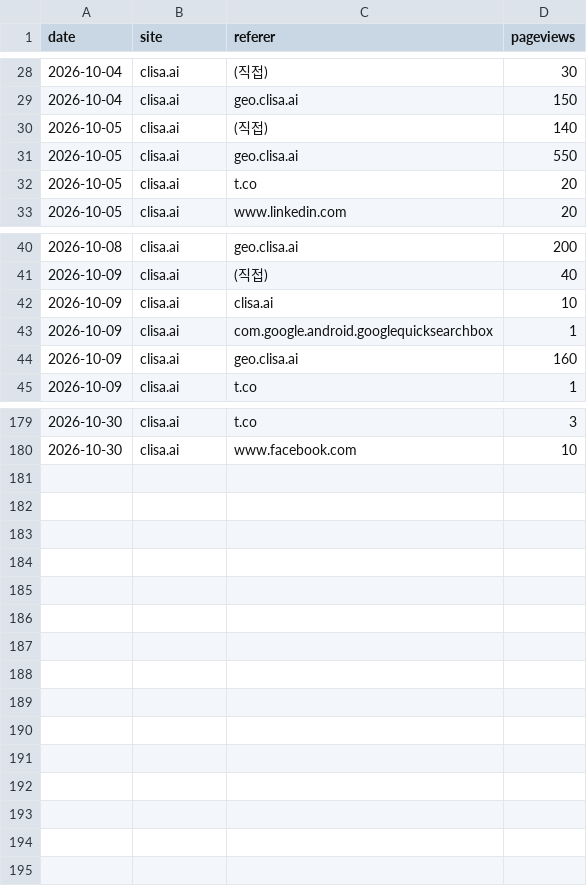
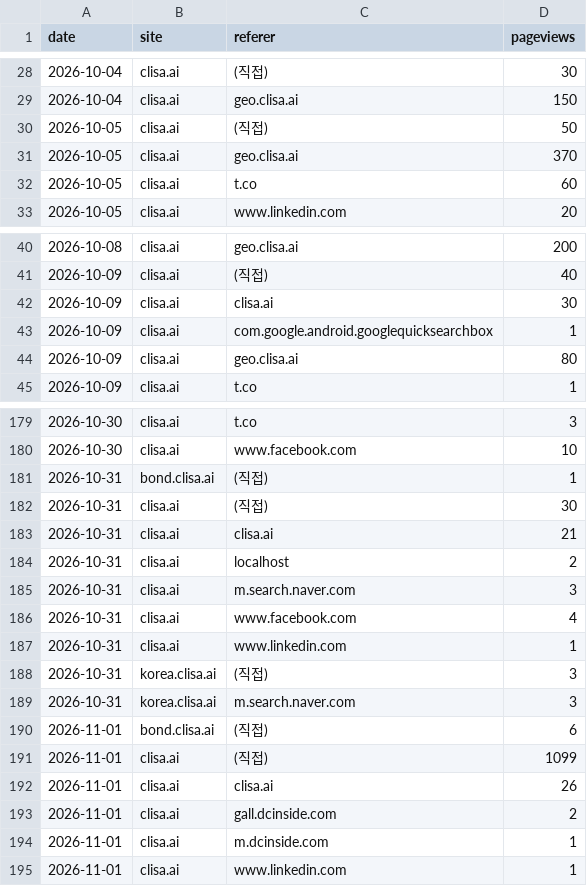
Before and after one commit to kojaeseong/clisa_bond, a CSV file: data/referers.csv, drawn as a sheet; only a part is shown, gaps mark what is left out; the diff covers the shown part only.

```diff
--- a/data/referers.csv
+++ b/data/referers.csv
@@ -29,5 +29,5 @@ date,site,referer,pageviews
 2026-10-04,clisa.ai,geo.clisa.ai,150
-2026-10-05,clisa.ai,(직접),140
-2026-10-05,clisa.ai,geo.clisa.ai,550
-2026-10-05,clisa.ai,t.co,20
+2026-10-05,clisa.ai,(직접),50
+2026-10-05,clisa.ai,geo.clisa.ai,370
+2026-10-05,clisa.ai,t.co,60
 2026-10-05,clisa.ai,www.linkedin.com,20
@@ -41,5 +41,5 @@ date,site,referer,pageviews
 2026-10-09,clisa.ai,(직접),40
-2026-10-09,clisa.ai,clisa.ai,10
+2026-10-09,clisa.ai,clisa.ai,30
 2026-10-09,clisa.ai,com.google.android.googlequicksearchbox,1
-2026-10-09,clisa.ai,geo.clisa.ai,160
+2026-10-09,clisa.ai,geo.clisa.ai,80
 2026-10-09,clisa.ai,t.co,1
@@ -180 +180,16 @@ date,site,referer,pageviews
 2026-10-30,clisa.ai,www.facebook.com,10
+2026-10-31,bond.clisa.ai,(직접),1
+2026-10-31,clisa.ai,(직접),30
+2026-10-31,clisa.ai,clisa.ai,21
+2026-10-31,clisa.ai,localhost,2
+2026-10-31,clisa.ai,m.search.naver.com,3
+2026-10-31,clisa.ai,www.facebook.com,4
+2026-10-31,clisa.ai,www.linkedin.com,1
+2026-10-31,korea.clisa.ai,(직접),3
+2026-10-31,korea.clisa.ai,m.search.naver.com,3
+2026-11-01,bond.clisa.ai,(직접),6
+2026-11-01,clisa.ai,(직접),1099
+2026-11-01,clisa.ai,clisa.ai,26
+2026-11-01,clisa.ai,gall.dcinside.com,2
+2026-11-01,clisa.ai,m.dcinside.com,1
+2026-11-01,clisa.ai,www.linkedin.com,1
```
Also changed, not shown: 26 edited cells elsewhere in this file, data/pages.csv, data/visits.csv, 5 other files.
